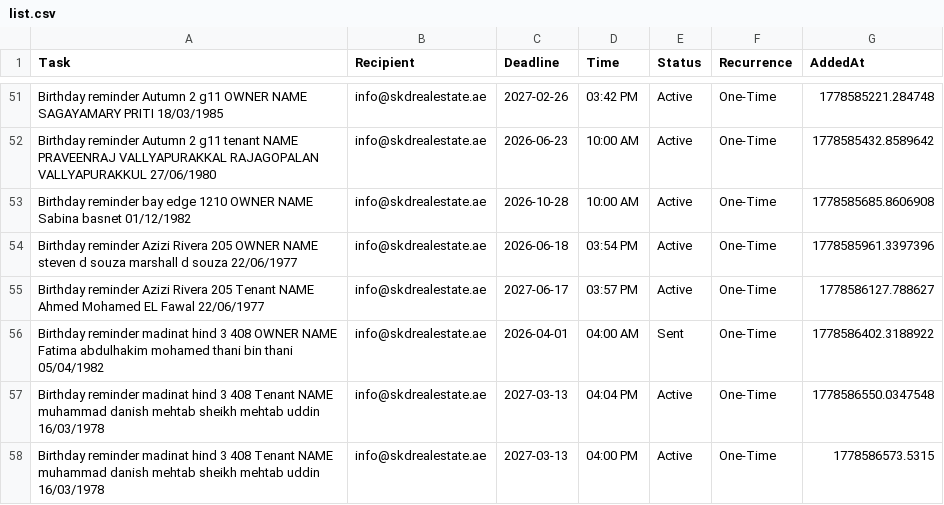
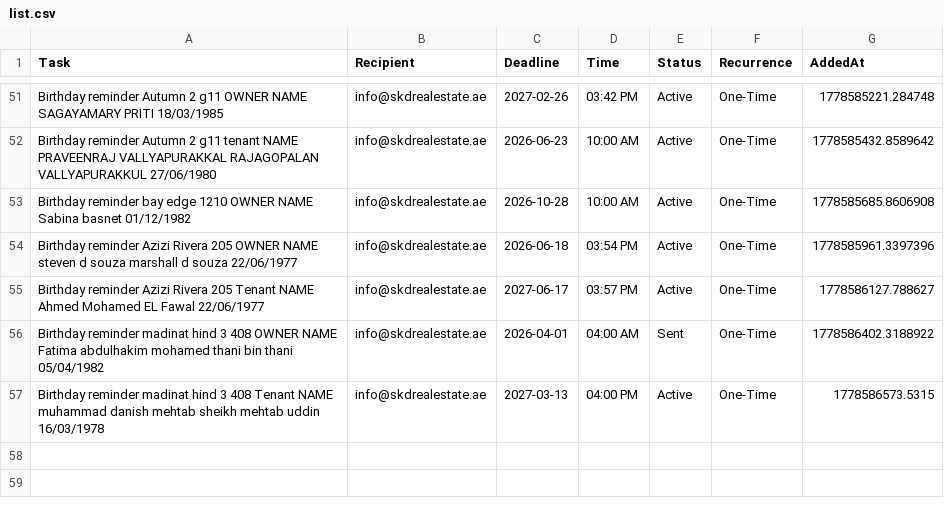
Before and after one commit to skdrealestate10-hash/my-real-estate-reminders, a CSV file: list.csv, drawn as a sheet; only a part is shown, gaps mark what is left out.

Commit message:
SKD System: Update Memory

```diff
--- a/list.csv
+++ b/list.csv
@@ -56,3 +56,2 @@ Birthday reminder Azizi Rivera 205 Tenant NAME Ahmed Mohamed EL Fawal 22/06/1977
 Birthday reminder madinat hind 3 408  OWNER NAME Fatima abdulhakim mohamed thani bin thani 05/04/1982,info@skdrealestate.ae,2026-04-01,04:00 AM,Sent,One-Time,1778586402.3188922
-Birthday reminder madinat hind 3 408 Tenant NAME muhammad danish mehtab sheikh mehtab uddin  16/03/1978,info@skdrealestate.ae,2027-03-13,04:04 PM,Active,One-Time,1778586550.0347548
 Birthday reminder madinat hind 3 408 Tenant NAME muhammad danish mehtab sheikh mehtab uddin  16/03/1978,info@skdrealestate.ae,2027-03-13,04:00 PM,Active,One-Time,1778586573.5315
```
